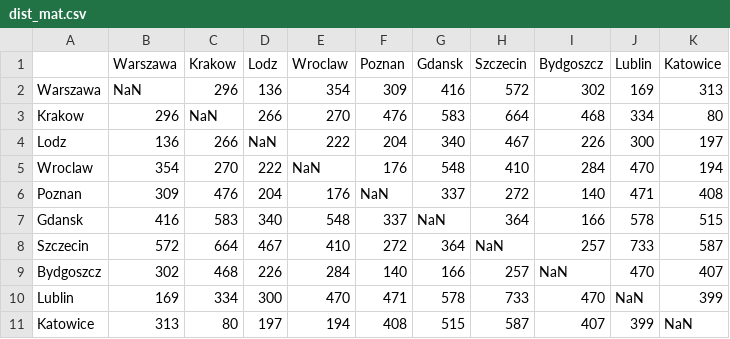
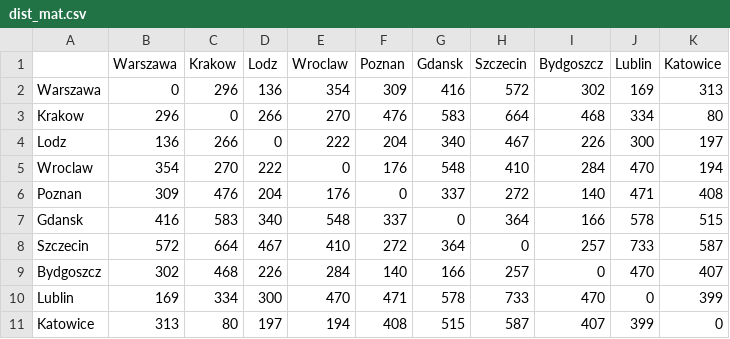
Before and after one commit to KarolTalaga10/Food-Truck, a CSV file: data/dist_mat.csv, drawn as a sheet.

```diff
--- a/data/dist_mat.csv
+++ b/data/dist_mat.csv
@@ -1,11 +1,11 @@
 ,Warszawa,Krakow,Lodz,Wroclaw,Poznan,Gdansk,Szczecin,Bydgoszcz,Lublin,Katowice
-Warszawa,NaN,296,136,354,309,416,572,302,169,313
-Krakow,296,NaN,266,270,476,583,664,468,334,80
-Lodz,136,266,NaN,222,204,340,467,226,300,197
-Wroclaw,354,270,222,NaN,176,548,410,284,470,194
-Poznan,309,476,204,176,NaN,337,272,140,471,408
-Gdansk,416,583,340,548,337,NaN,364,166,578,515
-Szczecin,572,664,467,410,272,364,NaN,257,733,587
-Bydgoszcz,302,468,226,284,140,166,257,NaN,470,407
-Lublin,169,334,300,470,471,578,733,470,NaN,399
-Katowice,313,80,197,194,408,515,587,407,399,NaN
+Warszawa,0,296,136,354,309,416,572,302,169,313
+Krakow,296,0,266,270,476,583,664,468,334,80
+Lodz,136,266,0,222,204,340,467,226,300,197
+Wroclaw,354,270,222,0,176,548,410,284,470,194
+Poznan,309,476,204,176,0,337,272,140,471,408
+Gdansk,416,583,340,548,337,0,364,166,578,515
+Szczecin,572,664,467,410,272,364,0,257,733,587
+Bydgoszcz,302,468,226,284,140,166,257,0,470,407
+Lublin,169,334,300,470,471,578,733,470,0,399
+Katowice,313,80,197,194,408,515,587,407,399,0
```
Also changed, not shown: 2 other files.
